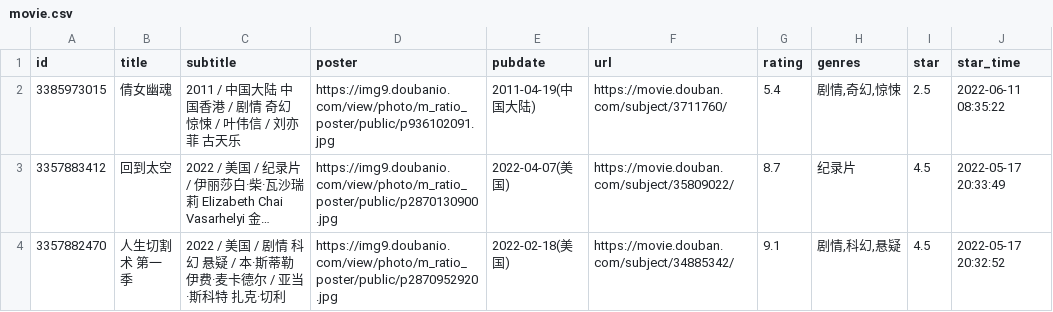
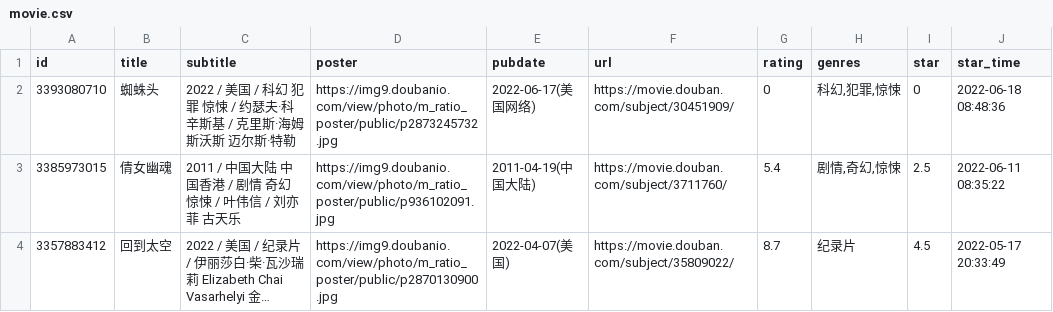
Before and after one commit to lmm214/immmmm, a CSV file: data/douban/movie.csv, drawn as a sheet; only a part is shown; the shorter side is filled out with more unchanged rows; long unchanged cells end in …; the diff names each change by its address in the sheet, - before the commit and + after, or states it on an @@ line.

Commit message:
chore: update douban data

```diff
--- a/data/douban/movie.csv
+++ b/data/douban/movie.csv
+row 2: 3393080710 | 蜘蛛头 | 2022 / 美国 / 科幻 犯罪 惊悚 / 约瑟夫·科辛斯基 / 克里斯·海姆斯沃斯 迈尔斯·特勒 | https://img9.doubanio.com/view/photo/m_ratio_poster/public/p2873245732.jpg | 2022-06-17(美国网络) | https://movie.douban.com/subject/30451909/ | 0 | 科幻,犯罪,惊悚 | 0 | 2022-06-18 08:48:36
```
